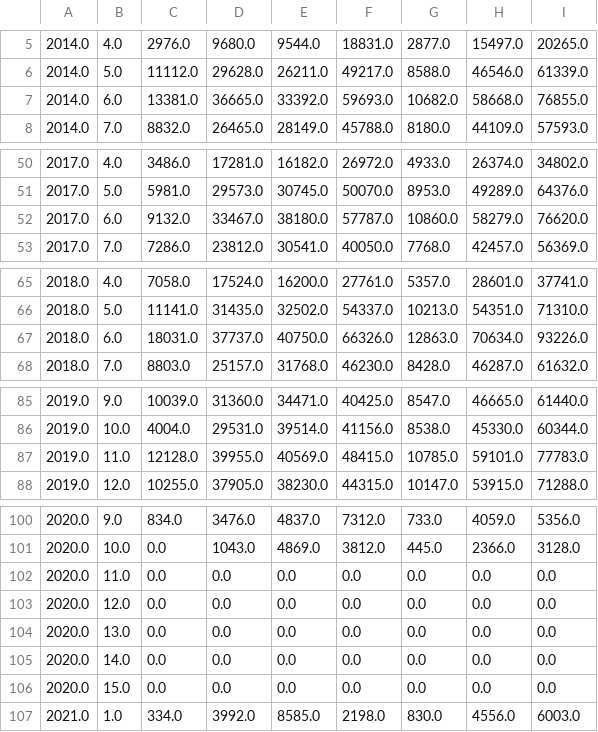
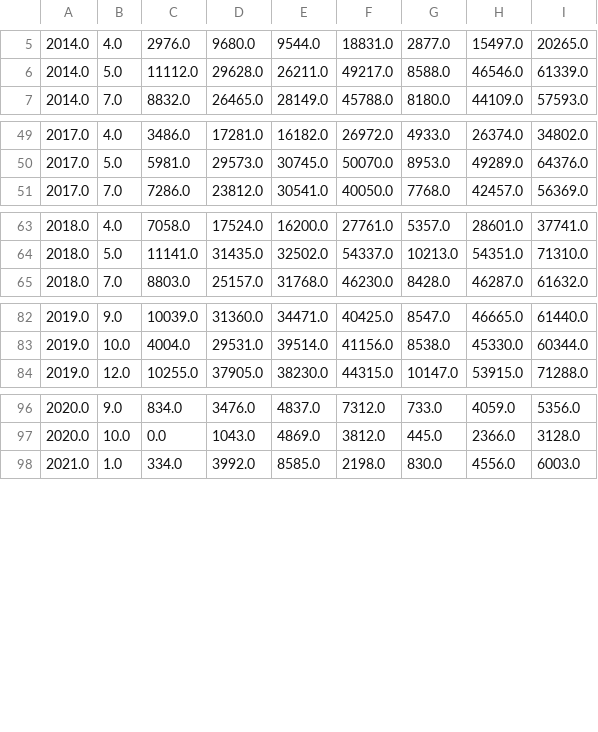
Before and after one commit to craizychicken/Datathon_2025, a CSV file: cleaned_visit_data.csv, drawn as a sheet; only a part is shown, gaps mark what is left out; the diff covers the shown part only; the diff names each change by its address in the sheet, - before the commit and + after, or states it on an @@ line.

Commit message:
"Fixed visit"

```diff
--- a/cleaned_visit_data.csv
+++ b/cleaned_visit_data.csv
-row 7: 2014.0 | 6.0 | 13381.0 | 36665.0 | 33392.0 | 59693.0 | 10682.0 | 58668.0 | 76855.0
-row 52: 2017.0 | 6.0 | 9132.0 | 33467.0 | 38180.0 | 57787.0 | 10860.0 | 58279.0 | 76620.0
-row 67: 2018.0 | 6.0 | 18031.0 | 37737.0 | 40750.0 | 66326.0 | 12863.0 | 70634.0 | 93226.0
-row 87: 2019.0 | 11.0 | 12128.0 | 39955.0 | 40569.0 | 48415.0 | 10785.0 | 59101.0 | 77783.0
-row 102: 2020.0 | 11.0 | 0.0 | 0.0 | 0.0 | 0.0 | 0.0 | 0.0 | 0.0
-row 103: 2020.0 | 12.0 | 0.0 | 0.0 | 0.0 | 0.0 | 0.0 | 0.0 | 0.0
-row 104: 2020.0 | 13.0 | 0.0 | 0.0 | 0.0 | 0.0 | 0.0 | 0.0 | 0.0
-row 105: 2020.0 | 14.0 | 0.0 | 0.0 | 0.0 | 0.0 | 0.0 | 0.0 | 0.0
-row 106: 2020.0 | 15.0 | 0.0 | 0.0 | 0.0 | 0.0 | 0.0 | 0.0 | 0.0
```
Also changed, not shown: 1 removed row elsewhere in this file, 1 other file.
